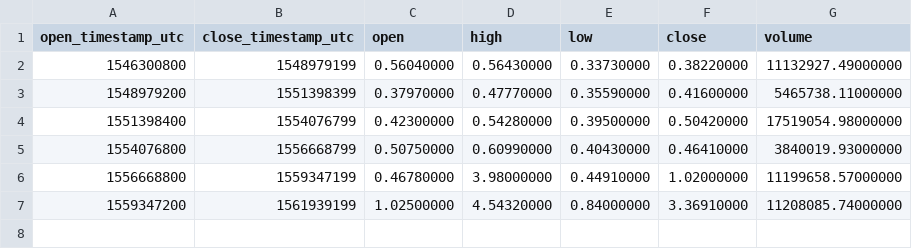
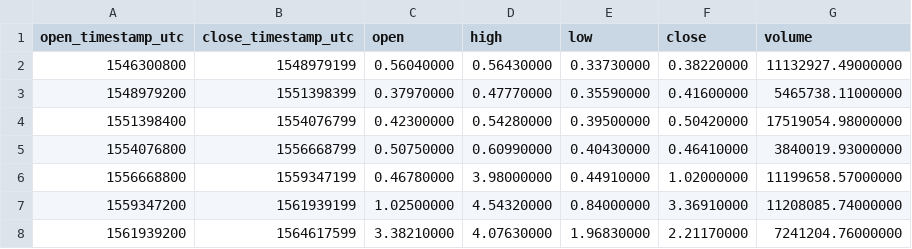
Before and after one commit to cryptobigbro/binance-LINKUSDC, a CSV file: binance-LINKUSDC-1M.csv, drawn as a sheet.

```diff
--- a/binance-LINKUSDC-1M.csv
+++ b/binance-LINKUSDC-1M.csv
@@ -7 +7,2 @@ open_timestamp_utc,close_timestamp_utc,open,high,low,close,volume
 1559347200,1561939199,1.02500000,4.54320000,0.84000000,3.36910000,11208085.74000000
+1561939200,1564617599,3.38210000,4.07630000,1.96830000,2.21170000,7241204.76000000
```
Also changed, not shown: binance-LINKUSDC-1d.csv, binance-LINKUSDC-1w.csv, 1 other file.
